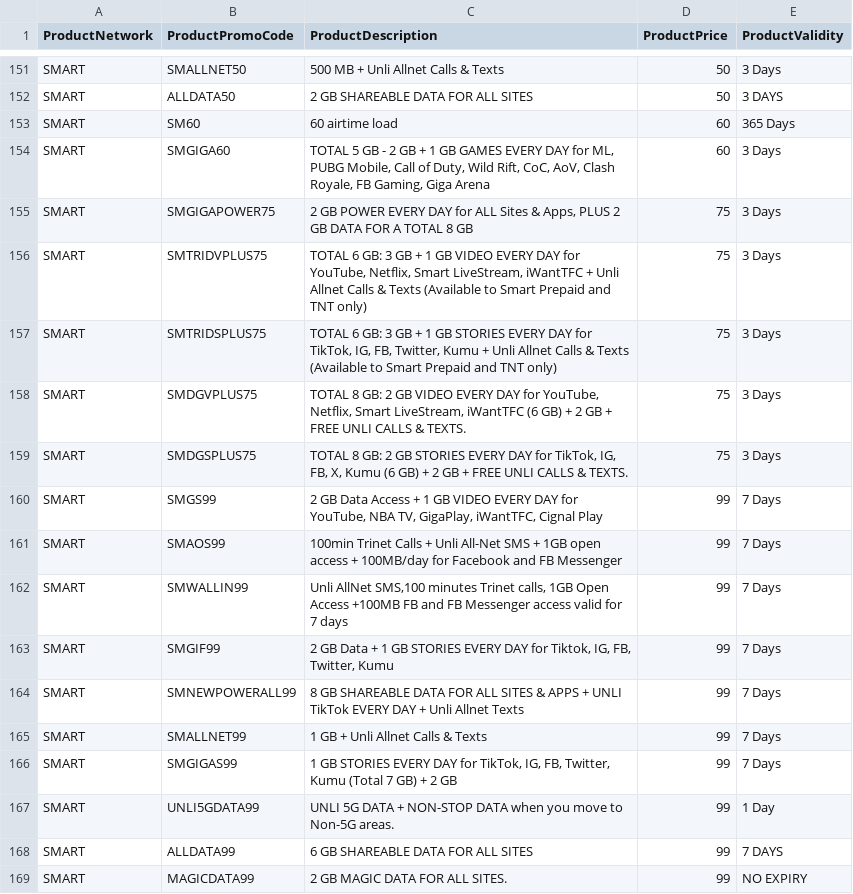
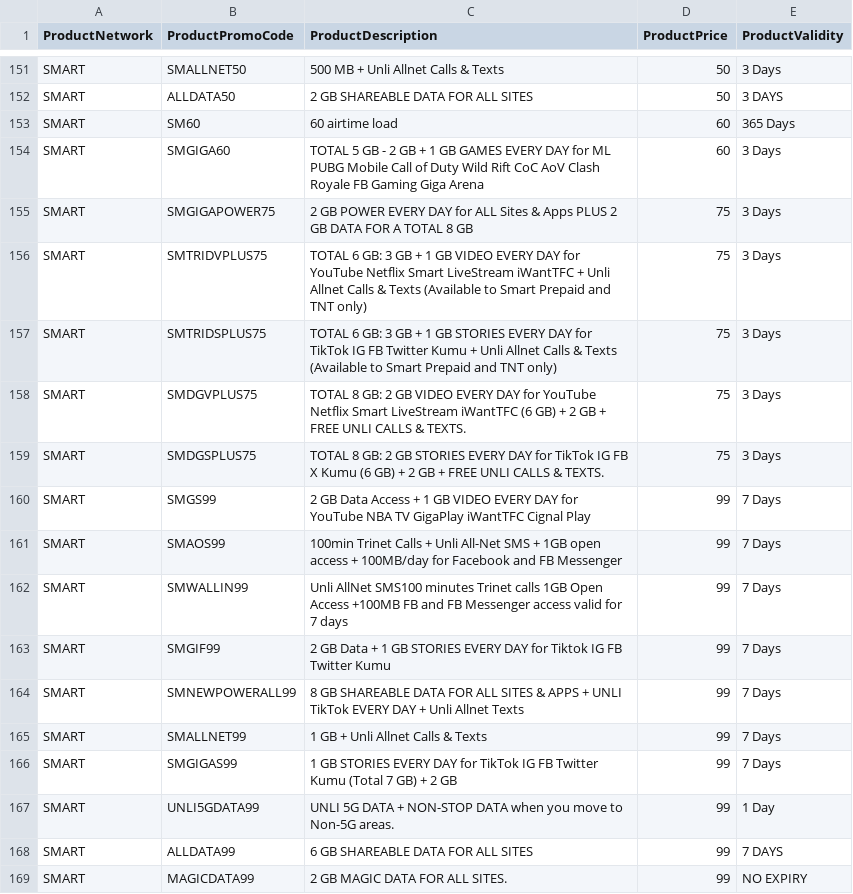
Before and after one commit to mrr3gx/LoadCentralCSharp.github.io, a CSV file: eload.csv, drawn as a sheet; only a part is shown, gaps mark what is left out; the diff covers the shown part only.

```diff
--- a/eload.csv
+++ b/eload.csv
@@ -153,15 +153,15 @@ SMART,ALLDATA50,2 GB SHAREABLE DATA FOR ALL SITES,50,3 DAYS
 SMART,SM60,60 airtime load,60,365 Days
-SMART,SMGIGA60,"TOTAL 5 GB - 2 GB + 1 GB GAMES EVERY DAY for ML, PUBG Mobile, Call of Duty, Wild Rift, CoC, AoV, Clash Royale, FB Gaming, Giga Arena",60,3 Days
-SMART,SMGIGAPOWER75,"2 GB POWER EVERY DAY for ALL Sites & Apps, PLUS 2 GB DATA FOR A TOTAL 8 GB",75,3 Days
-SMART,SMTRIDVPLUS75,"TOTAL 6 GB: 3 GB + 1 GB VIDEO EVERY DAY for YouTube, Netflix, Smart LiveStream, iWantTFC + Unli Allnet Calls & Texts (Available to Smart Prepaid and TNT only)",75,3 Days
-SMART,SMTRIDSPLUS75,"TOTAL 6 GB: 3 GB + 1 GB STORIES EVERY DAY for TikTok, IG, FB, Twitter, Kumu + Unli Allnet Calls & Texts (Available to Smart Prepaid and TNT only)",75,3 Days
-SMART,SMDGVPLUS75,"TOTAL 8 GB: 2 GB VIDEO EVERY DAY for YouTube, Netflix, Smart LiveStream, iWantTFC (6 GB) + 2 GB + FREE UNLI CALLS & TEXTS.",75,3 Days
-SMART,SMDGSPLUS75,"TOTAL 8 GB: 2 GB STORIES EVERY DAY for TikTok, IG, FB, X, Kumu (6 GB) + 2 GB + FREE UNLI CALLS & TEXTS.",75,3 Days
-SMART,SMGS99,"2 GB Data Access + 1 GB VIDEO EVERY DAY for YouTube, NBA TV, GigaPlay, iWantTFC, Cignal Play",99,7 Days
+SMART,SMGIGA60,TOTAL 5 GB - 2 GB + 1 GB GAMES EVERY DAY for ML PUBG Mobile Call of Duty Wild Rift CoC AoV Clash Royale FB Gaming Giga Arena,60,3 Days
+SMART,SMGIGAPOWER75,2 GB POWER EVERY DAY for ALL Sites & Apps PLUS 2 GB DATA FOR A TOTAL 8 GB,75,3 Days
+SMART,SMTRIDVPLUS75,TOTAL 6 GB: 3 GB + 1 GB VIDEO EVERY DAY for YouTube Netflix Smart LiveStream iWantTFC + Unli Allnet Calls & Texts (Available to Smart Prepaid and TNT only),75,3 Days
+SMART,SMTRIDSPLUS75,TOTAL 6 GB: 3 GB + 1 GB STORIES EVERY DAY for TikTok IG FB Twitter Kumu + Unli Allnet Calls & Texts (Available to Smart Prepaid and TNT only),75,3 Days
+SMART,SMDGVPLUS75,TOTAL 8 GB: 2 GB VIDEO EVERY DAY for YouTube Netflix Smart LiveStream iWantTFC (6 GB) + 2 GB + FREE UNLI CALLS & TEXTS.,75,3 Days
+SMART,SMDGSPLUS75,TOTAL 8 GB: 2 GB STORIES EVERY DAY for TikTok IG FB X Kumu (6 GB) + 2 GB + FREE UNLI CALLS & TEXTS.,75,3 Days
+SMART,SMGS99,2 GB Data Access + 1 GB VIDEO EVERY DAY for YouTube NBA TV GigaPlay iWantTFC Cignal Play,99,7 Days
 SMART,SMAOS99,100min Trinet Calls + Unli All-Net SMS + 1GB open access + 100MB/day for Facebook and FB Messenger,99,7 Days
-SMART,SMWALLIN99 ,"Unli AllNet SMS,100 minutes Trinet calls, 1GB Open Access +100MB FB and FB Messenger access valid for 7 days",99,7 Days
-SMART,SMGIF99,"2 GB Data + 1 GB STORIES EVERY DAY for Tiktok, IG, FB, Twitter, Kumu",99,7 Days
+SMART,SMWALLIN99 ,Unli AllNet SMS100 minutes Trinet calls 1GB Open Access +100MB FB and FB Messenger access valid for 7 days,99,7 Days
+SMART,SMGIF99,2 GB Data + 1 GB STORIES EVERY DAY for Tiktok IG FB Twitter Kumu,99,7 Days
 SMART,SMNEWPOWERALL99,8 GB SHAREABLE DATA FOR ALL SITES & APPS + UNLI TikTok EVERY DAY + Unli Allnet Texts,99,7 Days
 SMART,SMALLNET99,1 GB + Unli Allnet Calls & Texts,99,7 Days
-SMART,SMGIGAS99,"1 GB STORIES EVERY DAY for TikTok, IG, FB, Twitter, Kumu (Total 7 GB) + 2 GB ",99,7 Days
+SMART,SMGIGAS99,1 GB STORIES EVERY DAY for TikTok IG FB Twitter Kumu (Total 7 GB) + 2 GB ,99,7 Days
 SMART,UNLI5GDATA99,UNLI 5G DATA + NON-STOP DATA when you move to Non-5G areas.,99,1 Day
```
Also changed, not shown: 136 edited cells elsewhere in this file.
